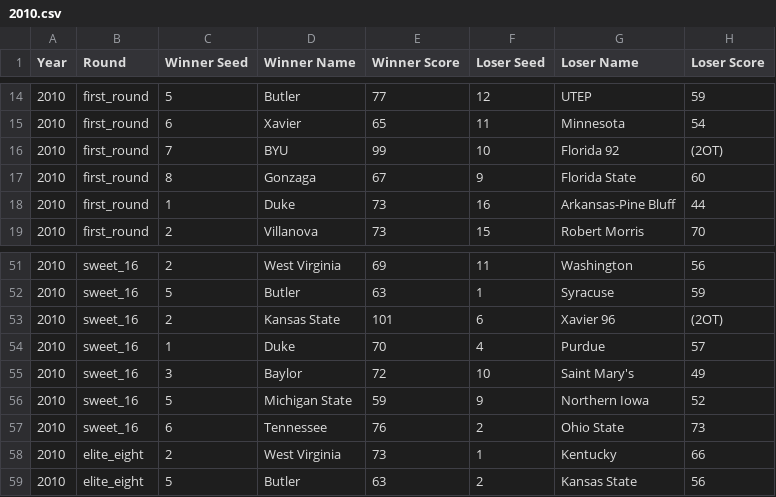
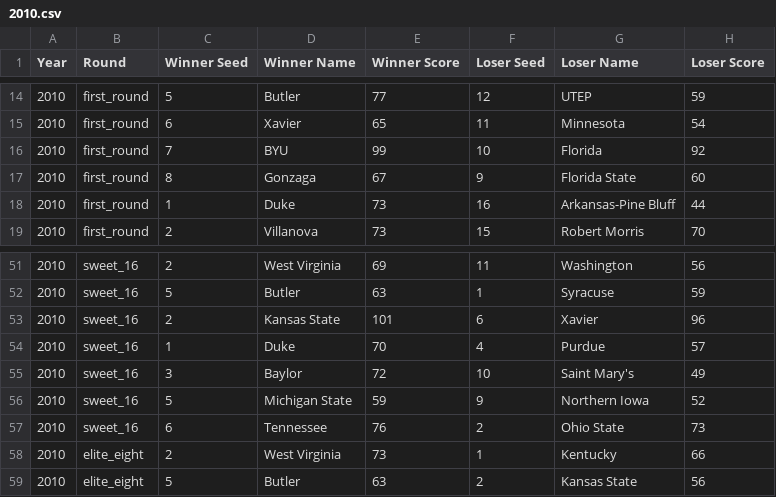
Before and after one commit to aguerrero15/NCAA-Tournament-Stats, a CSV file: data/2010.csv, drawn as a sheet; only a part is shown, gaps mark what is left out.

```diff
--- a/data/2010.csv
+++ b/data/2010.csv
@@ -15,3 +15,3 @@ Year,Round,Winner Seed,Winner Name,Winner Score,Loser Seed,Loser Name,Loser Scor
 2010,first_round,6,Xavier,65,11,Minnesota,54
-2010,first_round,7,BYU,99,10,Florida 92,(2OT)
+2010,first_round,7,BYU,99,10,Florida,92
 2010,first_round,8,Gonzaga,67,9,Florida State,60
@@ -52,3 +52,3 @@ Year,Round,Winner Seed,Winner Name,Winner Score,Loser Seed,Loser Name,Loser Scor
 2010,sweet_16,5,Butler,63,1,Syracuse,59
-2010,sweet_16,2,Kansas State,101,6,Xavier 96,(2OT)
+2010,sweet_16,2,Kansas State,101,6,Xavier,96
 2010,sweet_16,1,Duke,70,4,Purdue,57
```
Also changed, not shown: data/2006.csv, data/2007.csv, 8 other files.
